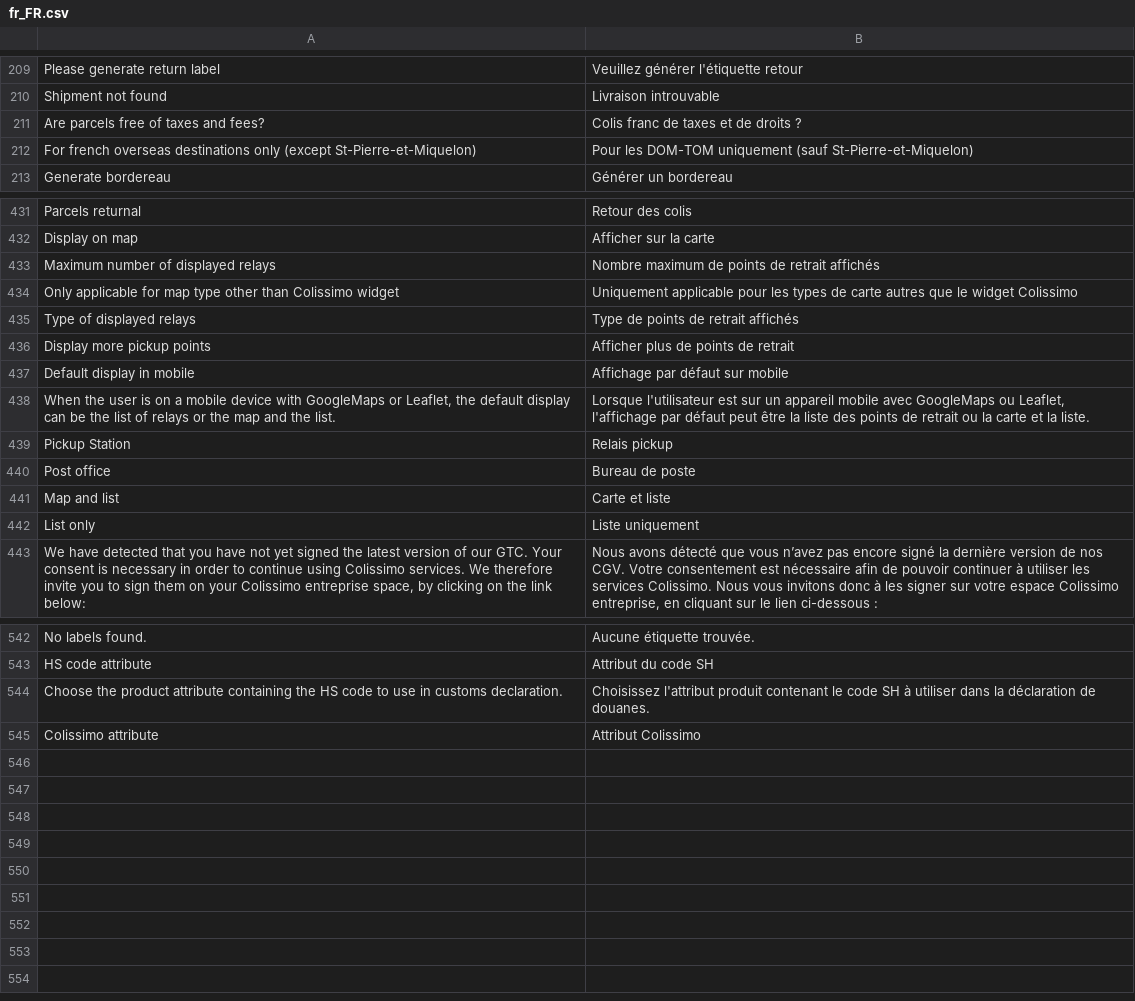
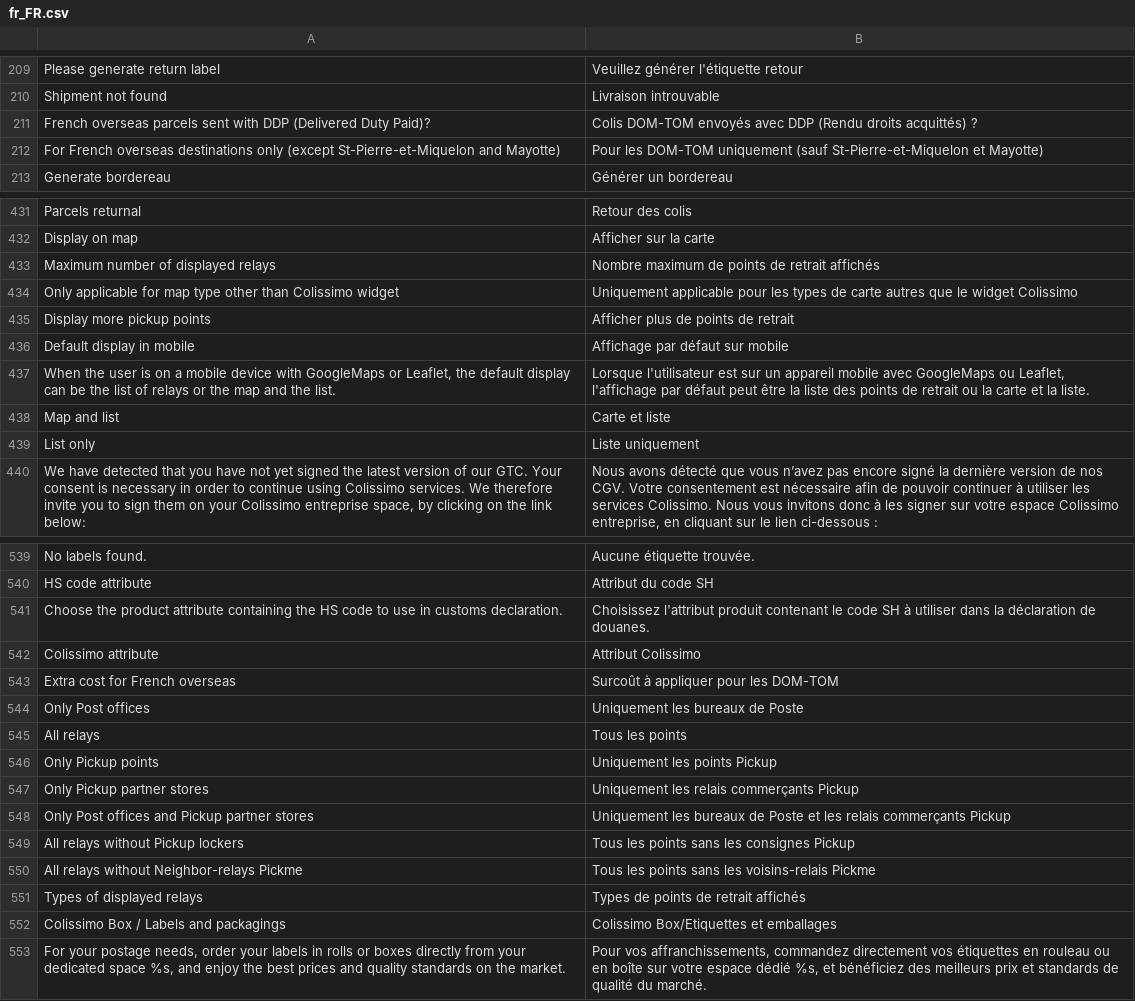
Before and after one commit to ColissimoPlugin/Magento_2, a CSV file: Colissimo/i18n/fr_FR.csv, drawn as a sheet; only a part is shown, gaps mark what is left out.

```diff
--- a/Colissimo/i18n/fr_FR.csv
+++ b/Colissimo/i18n/fr_FR.csv
@@ -210,4 +210,4 @@
 "Shipment not found","Livraison introuvable"
-"Are parcels free of taxes and fees?","Colis franc de taxes et de droits ?"
-"For french overseas destinations only (except St-Pierre-et-Miquelon)","Pour les DOM-TOM uniquement (sauf St-Pierre-et-Miquelon)"
+"French overseas parcels sent with DDP (Delivered Duty Paid)?","Colis DOM-TOM envoyés avec DDP (Rendu droits acquittés) ?"
+"For French overseas destinations only (except St-Pierre-et-Miquelon and Mayotte)","Pour les DOM-TOM uniquement (sauf St-Pierre-et-Miquelon et Mayotte)"
 "Generate bordereau","Générer un bordereau"
@@ -434,3 +434,2 @@
 "Only applicable for map type other than Colissimo widget","Uniquement applicable pour les types de carte autres que le widget Colissimo"
-"Type of displayed relays","Type de points de retrait affichés"
 "Display more pickup points","Afficher plus de points de retrait"
@@ -438,4 +437,2 @@
 "When the user is on a mobile device with GoogleMaps or Leaflet, the default display can be the list of relays or the map and the list.","Lorsque l'utilisateur est sur un appareil mobile avec GoogleMaps ou Leaflet, l'affichage par défaut peut être la liste des points de retrait ou la carte et la liste."
-"Pickup Station","Relais pickup"
-"Post office","Bureau de poste"
 "Map and list","Carte et liste"
@@ -545 +542,12 @@
 "Colissimo attribute","Attribut Colissimo"
+"Extra cost for French overseas","Surcoût à appliquer pour les DOM-TOM"
+"Only Post offices","Uniquement les bureaux de Poste"
+"All relays","Tous les points"
+"Only Pickup points","Uniquement les points Pickup"
+"Only Pickup partner stores","Uniquement les relais commerçants Pickup"
+"Only Post offices and Pickup partner stores","Uniquement les bureaux de Poste et les relais commerçants Pickup"
+"All relays without Pickup lockers","Tous les points sans les consignes Pickup"
+"All relays without Neighbor-relays Pickme","Tous les points sans les voisins-relais Pickme"
+"Types of displayed relays","Types de points de retrait affichés"
+"Colissimo Box / Labels and packagings","Colissimo Box/Etiquettes et emballages"
+"For your postage needs, order your labels in rolls or boxes directly from your dedicated space %s, and enjoy the best prices and quality standards on the market.","Pour vos affranchissements, commandez directement vos étiquettes en rouleau ou en boîte sur votre espace dédié %s, et bénéficiez des meilleurs prix et standards de qualité du marché."
```
Also changed, not shown: Colissimo/i18n/en_US.csv, 32 other files.
